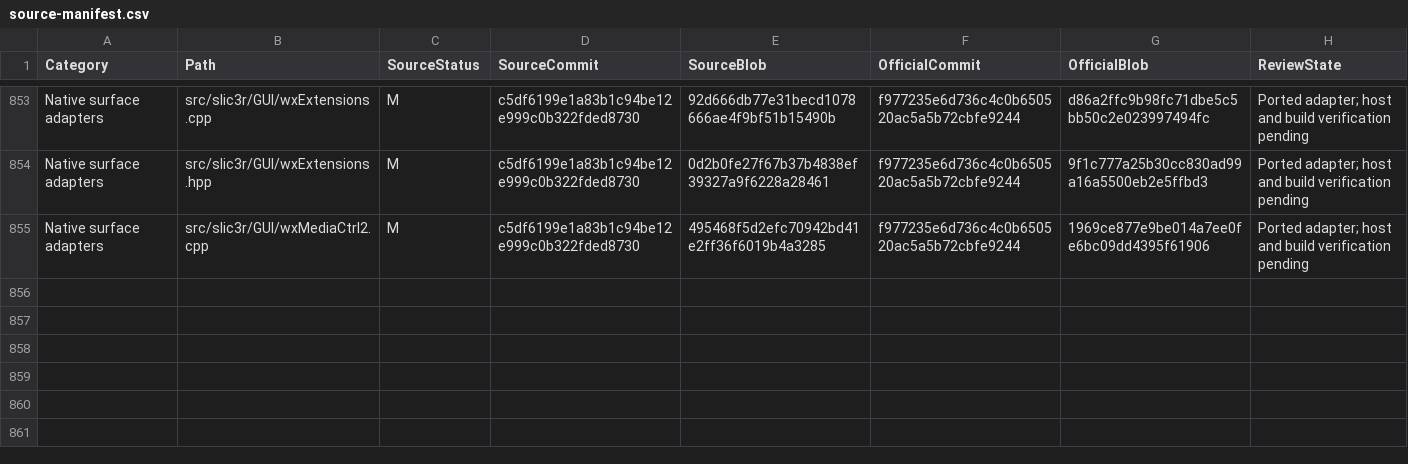
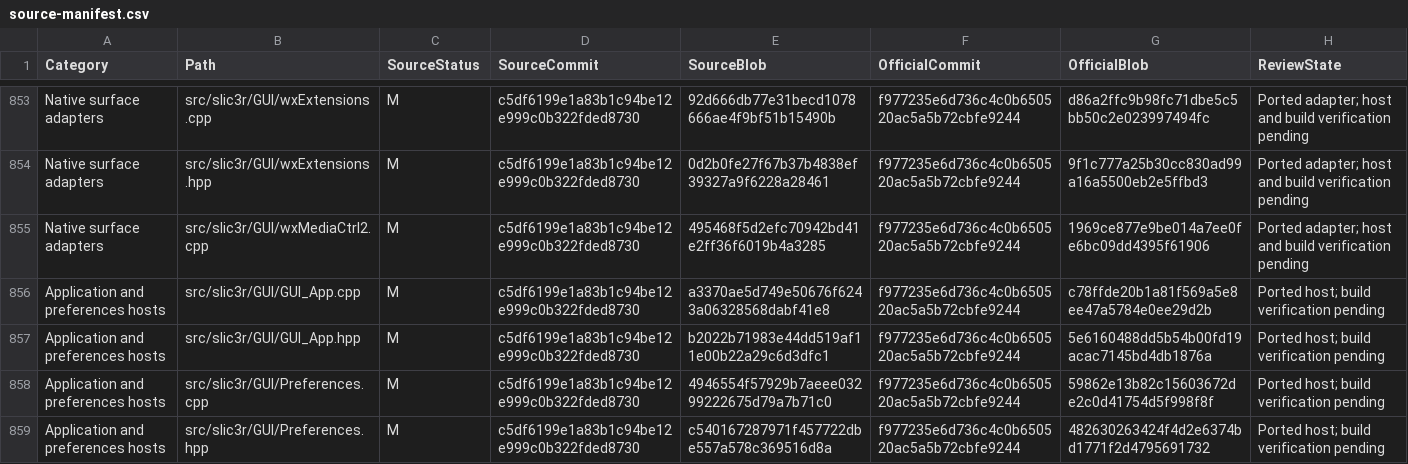
Before and after one commit to Ding-Ding-Projects/BambuStudio, a CSV file: docs/reapplication/source-manifest.csv, drawn as a sheet; only a part is shown, gaps mark what is left out.

```diff
--- a/docs/reapplication/source-manifest.csv
+++ b/docs/reapplication/source-manifest.csv
@@ -855 +855,5 @@
 "Native surface adapters","src/slic3r/GUI/wxMediaCtrl2.cpp","M","c5df6199e1a83b1c94be12e999c0b322fded8730","495468f5d2efc70942bd41e2ff36f6019b4a3285","f977235e6d736c4c0b650520ac5a5b72cbfe9244","1969ce877e9be014a7ee0fe6bc09dd4395f61906","Ported adapter; host and build verification pending"
+"Application and preferences hosts","src/slic3r/GUI/GUI_App.cpp","M","c5df6199e1a83b1c94be12e999c0b322fded8730","a3370ae5d749e50676f6243a06328568dabf41e8","f977235e6d736c4c0b650520ac5a5b72cbfe9244","c78ffde20b1a81f569a5e8ee47a5784e0ee29d2b","Ported host; build verification pending"
+"Application and preferences hosts","src/slic3r/GUI/GUI_App.hpp","M","c5df6199e1a83b1c94be12e999c0b322fded8730","b2022b71983e44dd519af11e00b22a29c6d3dfc1","f977235e6d736c4c0b650520ac5a5b72cbfe9244","5e6160488dd5b54b00fd19acac7145bd4db1876a","Ported host; build verification pending"
+"Application and preferences hosts","src/slic3r/GUI/Preferences.cpp","M","c5df6199e1a83b1c94be12e999c0b322fded8730","4946554f57929b7aeee03299222675d79a7b71c0","f977235e6d736c4c0b650520ac5a5b72cbfe9244","59862e13b82c15603672de2c0d41754d5f998f8f","Ported host; build verification pending"
+"Application and preferences hosts","src/slic3r/GUI/Preferences.hpp","M","c5df6199e1a83b1c94be12e999c0b322fded8730","c540167287971f457722dbe557a578c369516d8a","f977235e6d736c4c0b650520ac5a5b72cbfe9244","482630263424f4d2e6374bd1771f2d4795691732","Ported host; build verification pending"
```
Also changed, not shown: 4 other files.
